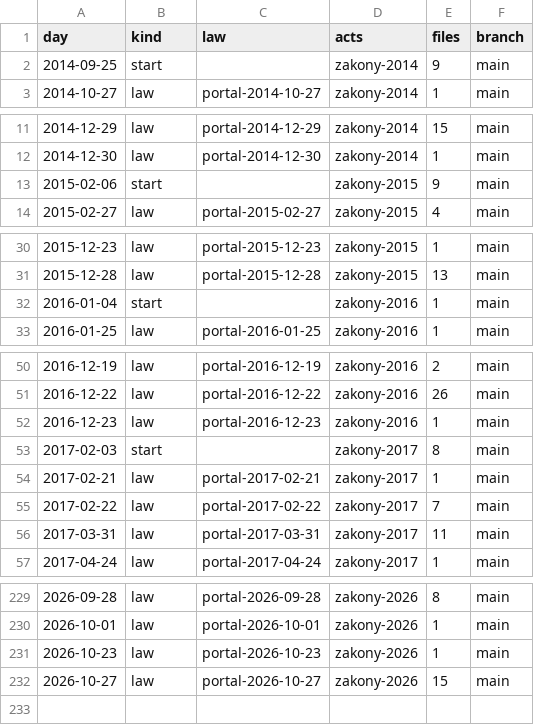
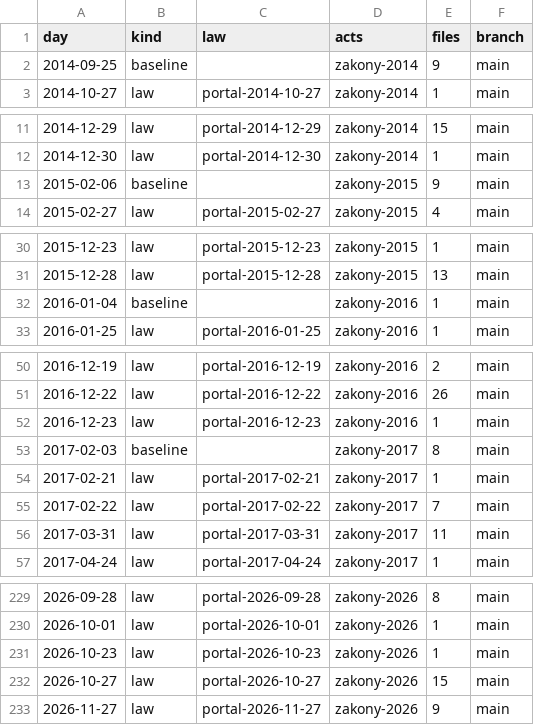
Before and after one commit to lexifina/russia-kostroma-law, a CSV file: data/commits.csv, drawn as a sheet; only a part is shown, gaps mark what is left out; the diff covers the shown part only.

Commit message:
Documentation, tables, tools and REPRODUCE.md
Appended 1 commits to e2e9c48c1b95; corpus sha256 cbfe5ef9a471fbbb810b0a784182374667e0ae142c1595cc0093b7387537e12d, data retrieved 2026-11-28.

Kind: documentation
Check: ru-pravo-kostroma-20261128T053904Z

```diff
--- a/data/commits.csv
+++ b/data/commits.csv
@@ -1,3 +1,3 @@
 day,kind,law,acts,files,branch
-2014-09-25,start,,zakony-2014,9,main
+2014-09-25,baseline,,zakony-2014,9,main
 2014-10-27,law,portal-2014-10-27,zakony-2014,1,main
@@ -12,3 +12,3 @@ day,kind,law,acts,files,branch
 2014-12-30,law,portal-2014-12-30,zakony-2014,1,main
-2015-02-06,start,,zakony-2015,9,main
+2015-02-06,baseline,,zakony-2015,9,main
 2015-02-27,law,portal-2015-02-27,zakony-2015,4,main
@@ -31,3 +31,3 @@ day,kind,law,acts,files,branch
 2015-12-28,law,portal-2015-12-28,zakony-2015,13,main
-2016-01-04,start,,zakony-2016,1,main
+2016-01-04,baseline,,zakony-2016,1,main
 2016-01-25,law,portal-2016-01-25,zakony-2016,1,main
@@ -52,3 +52,3 @@ day,kind,law,acts,files,branch
 2016-12-23,law,portal-2016-12-23,zakony-2016,1,main
-2017-02-03,start,,zakony-2017,8,main
+2017-02-03,baseline,,zakony-2017,8,main
 2017-02-21,law,portal-2017-02-21,zakony-2017,1,main
@@ -232 +232,2 @@ day,kind,law,acts,files,branch
 2026-10-27,law,portal-2026-10-27,zakony-2026,15,main
+2026-11-27,law,portal-2026-11-27,zakony-2026,9,main
```
Also changed, not shown: 9 edited cells elsewhere in this file, data/laws.csv, 26 other files.
